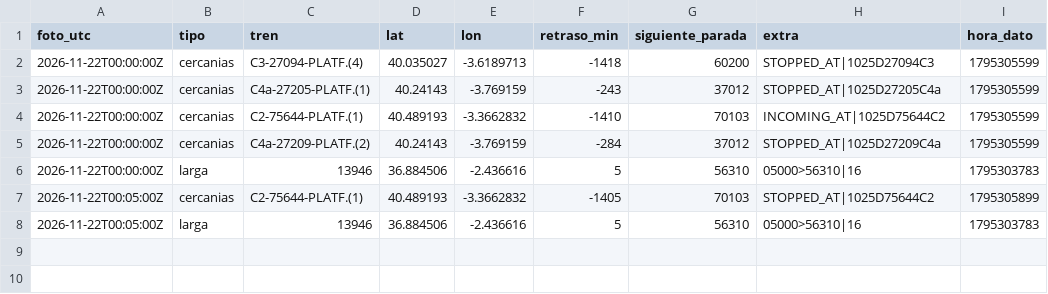
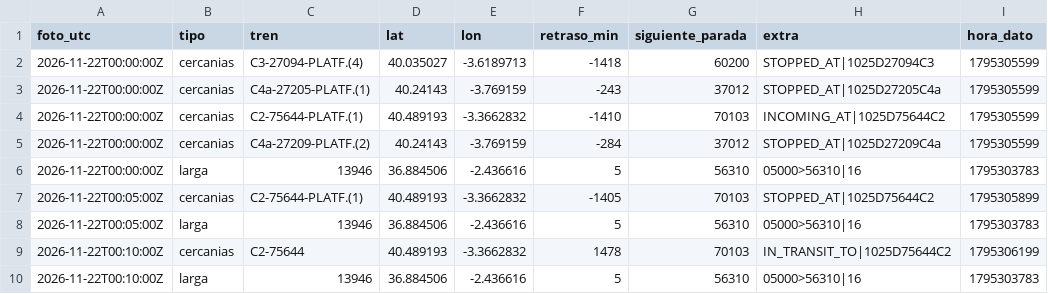
Before and after one commit to carlosgalan01/puntualmente, a CSV file: datos/2026-11-22.csv, drawn as a sheet.

Commit message:
datos 2026-11-22T00:10

```diff
--- a/datos/2026-11-22.csv
+++ b/datos/2026-11-22.csv
@@ -8 +8,3 @@ foto_utc,tipo,tren,lat,lon,retraso_min,siguiente_parada,extra,hora_dato
 2026-11-22T00:05:00Z,larga,13946,36.884506,-2.436616,5,56310,05000>56310|16,1795303783
+2026-11-22T00:10:00Z,cercanias,C2-75644,40.489193,-3.3662832,1478,70103,IN_TRANSIT_TO|1025D75644C2,1795306199
+2026-11-22T00:10:00Z,larga,13946,36.884506,-2.436616,5,56310,05000>56310|16,1795303783
```
Also changed, not shown: 1 other file.
